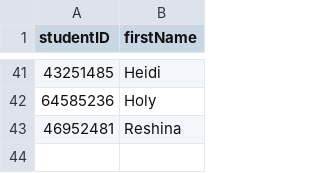
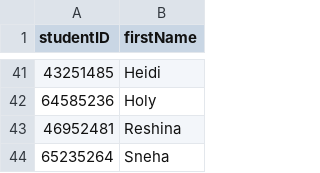
Before and after one commit to methasha20250805/LibrarySystem.py, a CSV file: student.csv, drawn as a sheet; only a part is shown, gaps mark what is left out; the diff names each change by its address in the sheet, - before the commit and + after, or states it on an @@ line.

Commit message:
Adding students

```diff
--- a/student.csv
+++ b/student.csv
+row 44: 65235264 | Sneha
```
